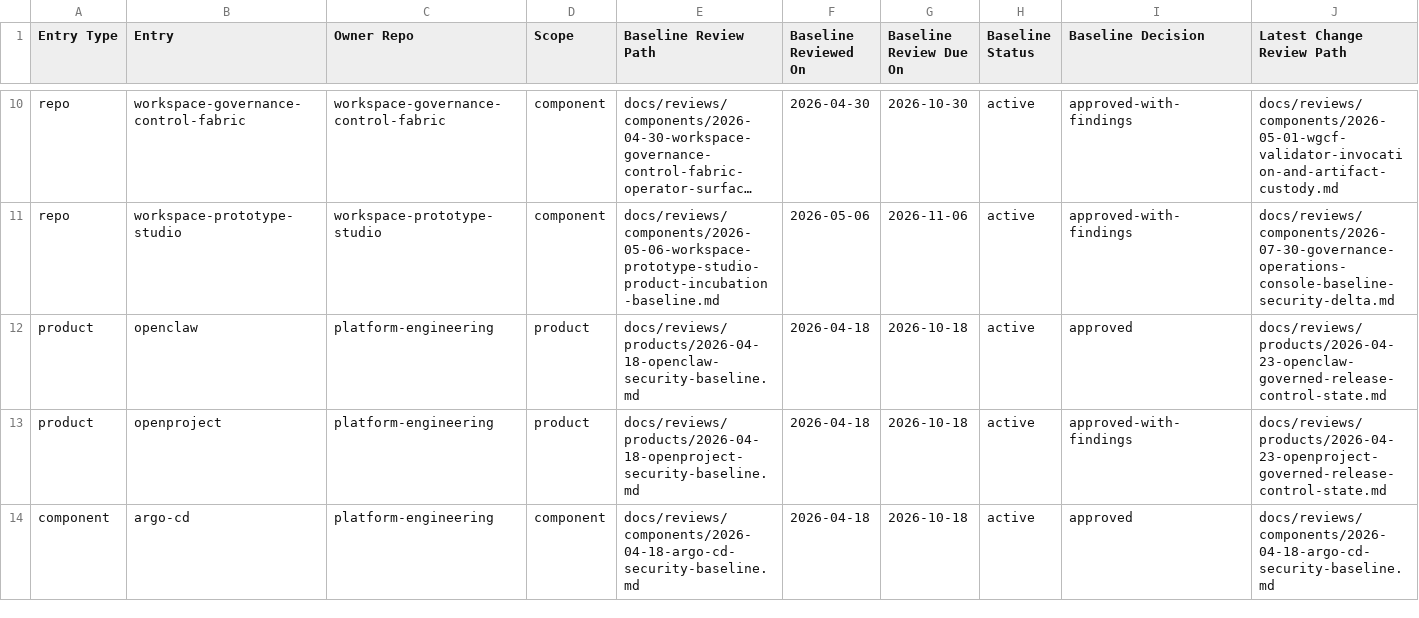
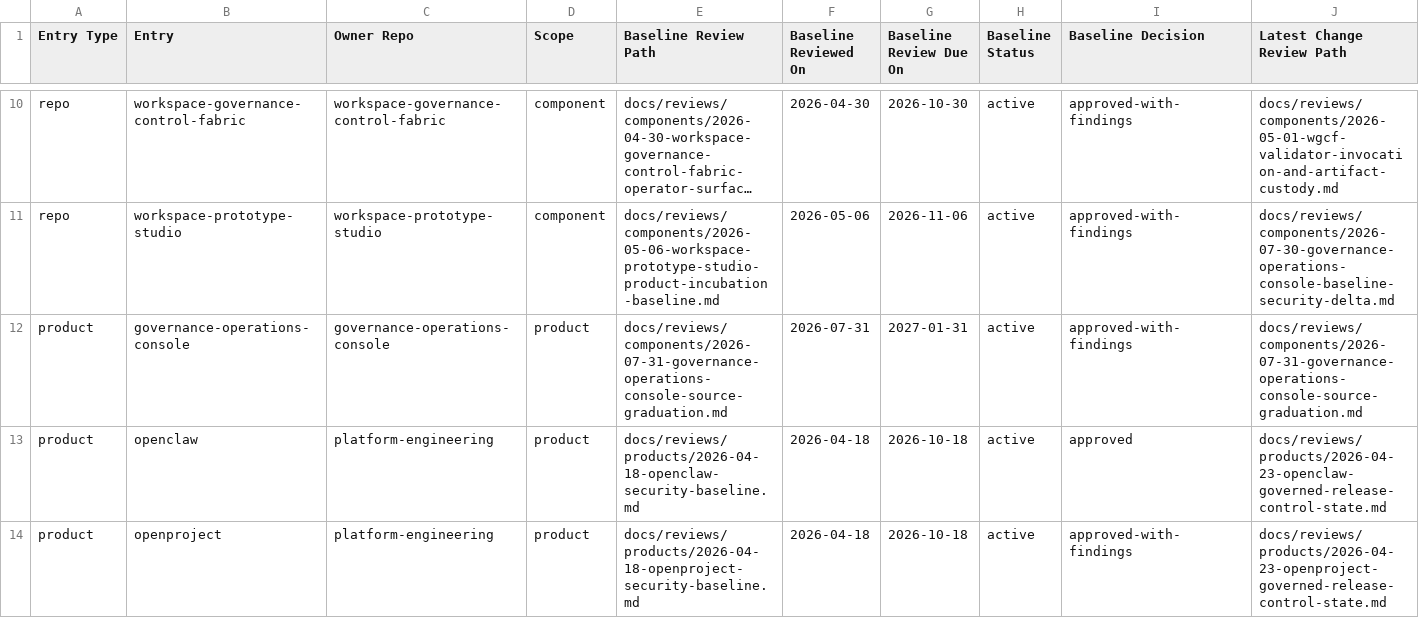
Before and after one commit to mfshaf7/security-architecture, a CSV file: registers/csv/review-inventory.csv, drawn as a sheet; only a part is shown, gaps mark what is left out; the shorter side is filled out with more unchanged rows; long unchanged cells end in …; rows hold the shown columns only; the diff names each change by its address in the sheet, - before the commit and + after, or states it on an @@ line.

Commit message:
Register Console product security review

```diff
--- a/registers/csv/review-inventory.csv
+++ b/registers/csv/review-inventory.csv
+row 12: product | governance-operations-console | governance-operations-console | product | docs/reviews/components/2026-07-31-governance-operations-console-source-graduation.md | 2026-07-31 | 2027-01-31 | active | approved-with-findings | docs/reviews/components/2026-07-31-governance-operations-console-source-graduation.md
```
Also changed, not shown: 3 other files.
